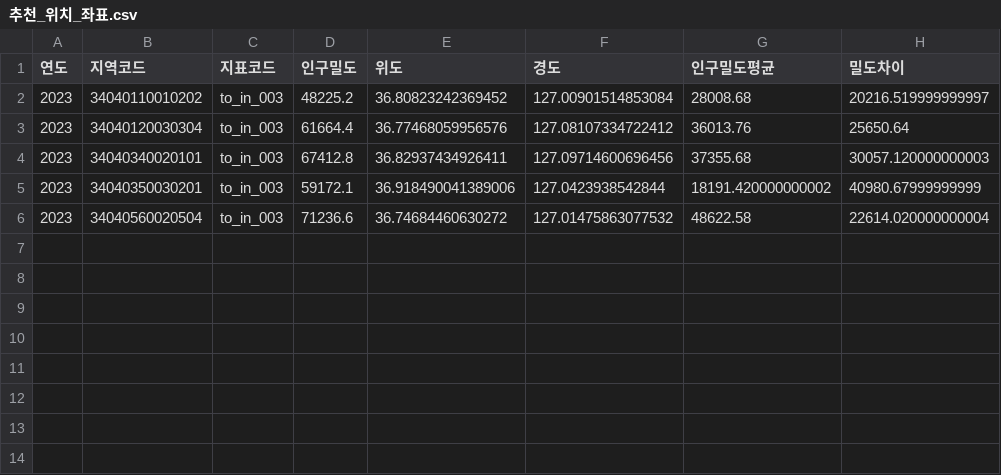
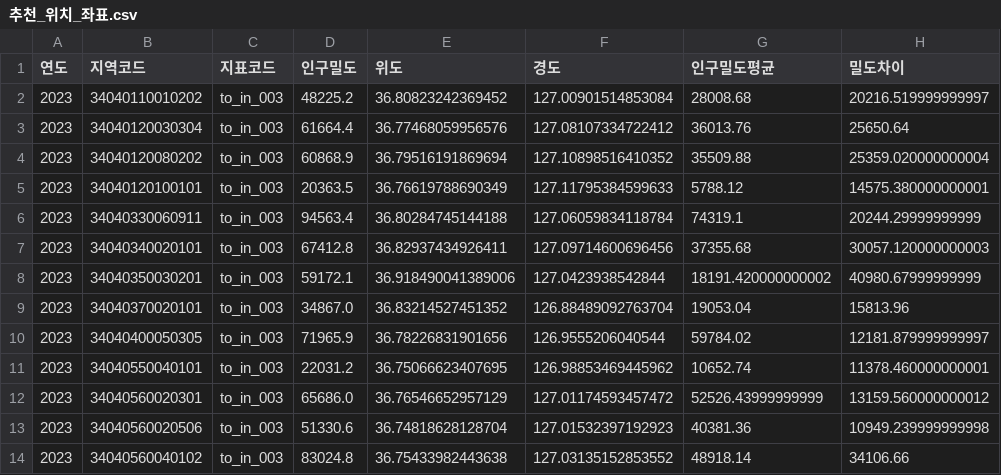
Before and after one commit to jkh7562/Location_Recommendation_Features, a CSV file: 추천_위치_좌표.csv, drawn as a sheet; removed rows and columns are numbered as before the commit, all else as after; the diff names each change by its address in the sheet, - before the commit and + after, or states it on an @@ line.

```diff
--- a/추천_위치_좌표.csv
+++ b/추천_위치_좌표.csv
+row 4: 2023 | 34040120080202 | to_in_003 | 60868.9 | 36.79516191869694 | 127.10898516410352 | 35509.88 | 25359.020000000004
+row 5: 2023 | 34040120100101 | to_in_003 | 20363.5 | 36.76619788690349 | 127.11795384599633 | 5788.12 | 14575.380000000001
+row 6: 2023 | 34040330060911 | to_in_003 | 94563.4 | 36.80284745144188 | 127.06059834118784 | 74319.1 | 20244.29999999999
-row 6: 2023 | 34040560020504 | to_in_003 | 71236.6 | 36.74684460630272 | 127.01475863077532 | 48622.58 | 22614.020000000004
+row 9: 2023 | 34040370020101 | to_in_003 | 34867.0 | 36.83214527451352 | 126.88489092763704 | 19053.04 | 15813.96
+row 10: 2023 | 34040400050305 | to_in_003 | 71965.9 | 36.78226831901656 | 126.9555206040544 | 59784.02 | 12181.879999999997
+row 11: 2023 | 34040550040101 | to_in_003 | 22031.2 | 36.75066623407695 | 126.98853469445962 | 10652.74 | 11378.460000000001
+row 12: 2023 | 34040560020301 | to_in_003 | 65686.0 | 36.76546652957129 | 127.01174593457472 | 52526.43999999999 | 13159.560000000012
+row 13: 2023 | 34040560020506 | to_in_003 | 51330.6 | 36.74818628128704 | 127.01532397192923 | 40381.36 | 10949.239999999998
+row 14: 2023 | 34040560040102 | to_in_003 | 83024.8 | 36.75433982443638 | 127.03135152853552 | 48918.14 | 34106.66
```
Also changed, not shown: 1 other file.
